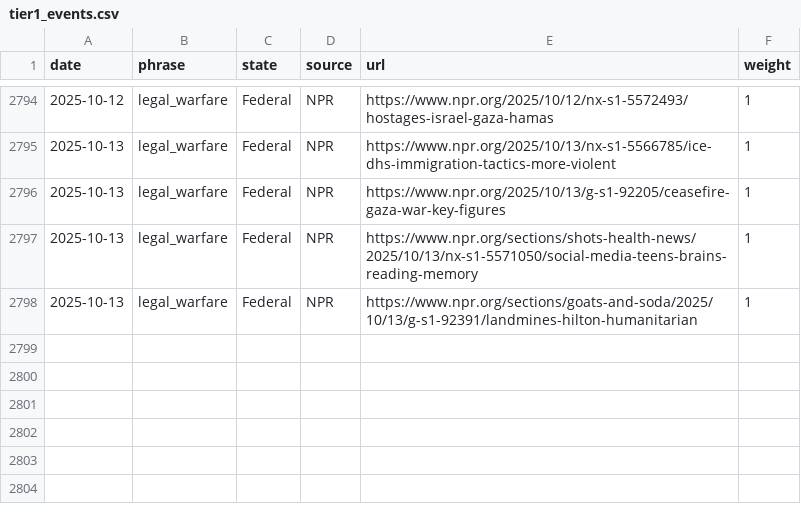
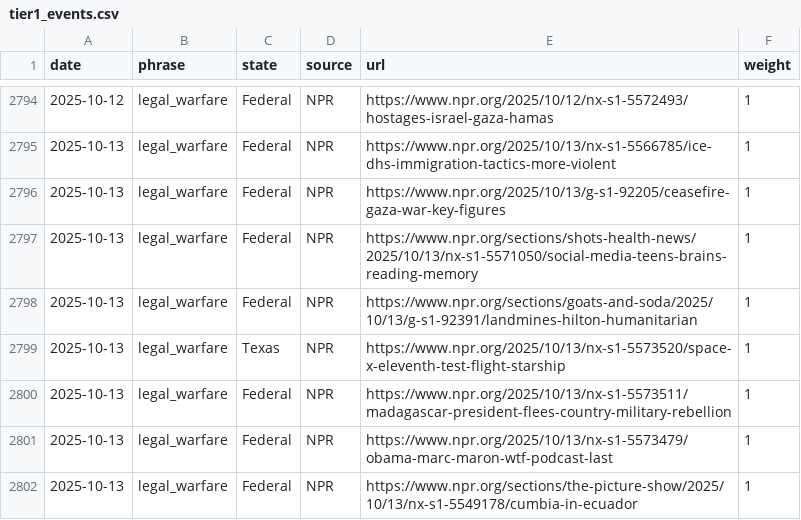
Before and after one commit to roll-for-error/us-authoritarian-heatmap, a CSV file: tier1-map/tier1_events.csv, drawn as a sheet; only a part is shown, gaps mark what is left out; the diff names each change by its address in the sheet, - before the commit and + after, or states it on an @@ line.

```diff
--- a/tier1-map/tier1_events.csv
+++ b/tier1-map/tier1_events.csv
+row 2799: 2025-10-13 | legal_warfare | Texas | NPR | https://www.npr.org/2025/10/13/nx-s1-5573520/space-x-eleventh-test-flight-starship | 1
+row 2800: 2025-10-13 | legal_warfare | Federal | NPR | https://www.npr.org/2025/10/13/nx-s1-5573511/madagascar-president-flees-country-military-rebellion | 1
+row 2801: 2025-10-13 | legal_warfare | Federal | NPR | https://www.npr.org/2025/10/13/nx-s1-5573479/obama-marc-maron-wtf-podcast-last | 1
+row 2802: 2025-10-13 | legal_warfare | Federal | NPR | https://www.npr.org/sections/the-picture-show/2025/10/13/nx-s1-5549178/cumbia-in-ecuador | 1
```
Also changed, not shown: 1 other file.
